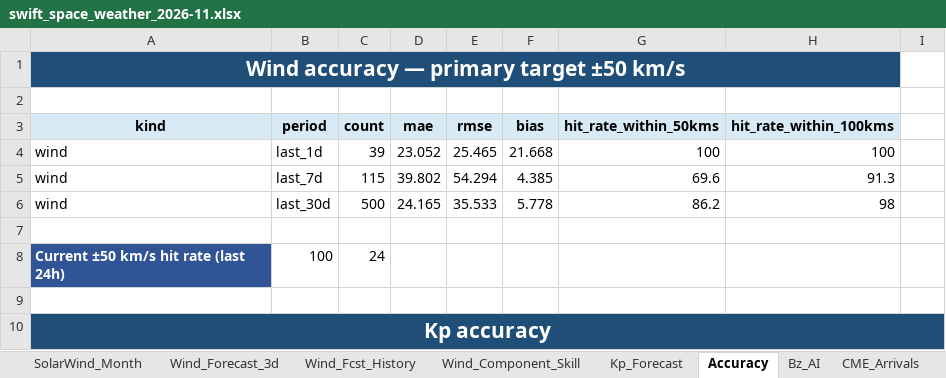
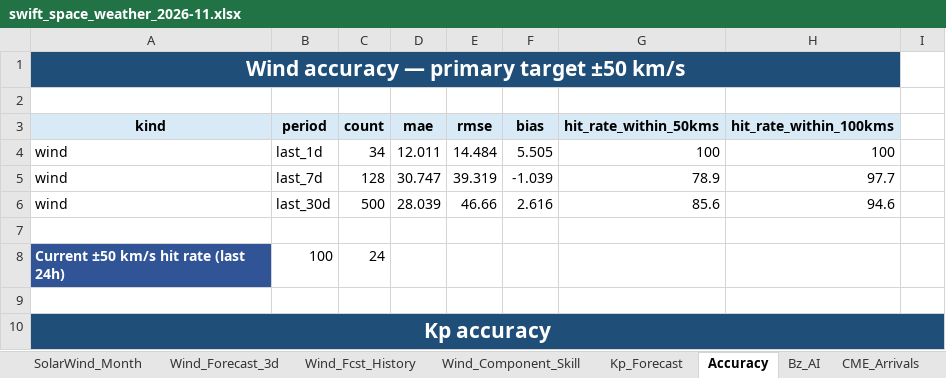
Before and after one commit to sgsy4c2zh7-tech/GEO-SAT-Thread, an Excel workbook: docs/reports/swift_space_weather_2026-11.xlsx, sheet Accuracy, drawn as a sheet; only a part is shown; values as stored, in another font and other column widths than the file's, no borders; the diff covers the shown part only; the diff names each change by its address in the sheet, - before the commit and + after, or states it on an @@ line.

```diff
--- a/docs/reports/swift_space_weather_2026-11.xlsx (sheet Accuracy)
+++ b/docs/reports/swift_space_weather_2026-11.xlsx (sheet Accuracy)
-C4 (count): 39
+C4 (count): 34
-D4 (mae): 23.052
+D4 (mae): 12.011
-E4 (rmse): 25.465
+E4 (rmse): 14.484
-F4 (bias): 21.668
+F4 (bias): 5.505
-C5 (count): 115
+C5 (count): 128
-D5 (mae): 39.802
+D5 (mae): 30.747
-E5 (rmse): 54.294
+E5 (rmse): 39.319
-F5 (bias): 4.385
+F5 (bias): -1.039
-G5 (hit_rate_within_50kms): 69.6
+G5 (hit_rate_within_50kms): 78.9
-H5 (hit_rate_within_100kms): 91.3
+H5 (hit_rate_within_100kms): 97.7
-D6 (mae): 24.165
+D6 (mae): 28.039
-E6 (rmse): 35.533
+E6 (rmse): 46.66
-F6 (bias): 5.778
+F6 (bias): 2.616
-G6 (hit_rate_within_50kms): 86.2
+G6 (hit_rate_within_50kms): 85.6
-H6 (hit_rate_within_100kms): 98
+H6 (hit_rate_within_100kms): 94.6
```
Also changed, not shown: other rows of this sheet, sheet ENLIL_Verification, sheet Wind_Fcst_History, sheet Internal_Charging, sheet Research_Metrics, sheet Wind_Forecast_3d, sheet Surface_Charging, 21 more sheets, charts or pictures, 54 other files.
